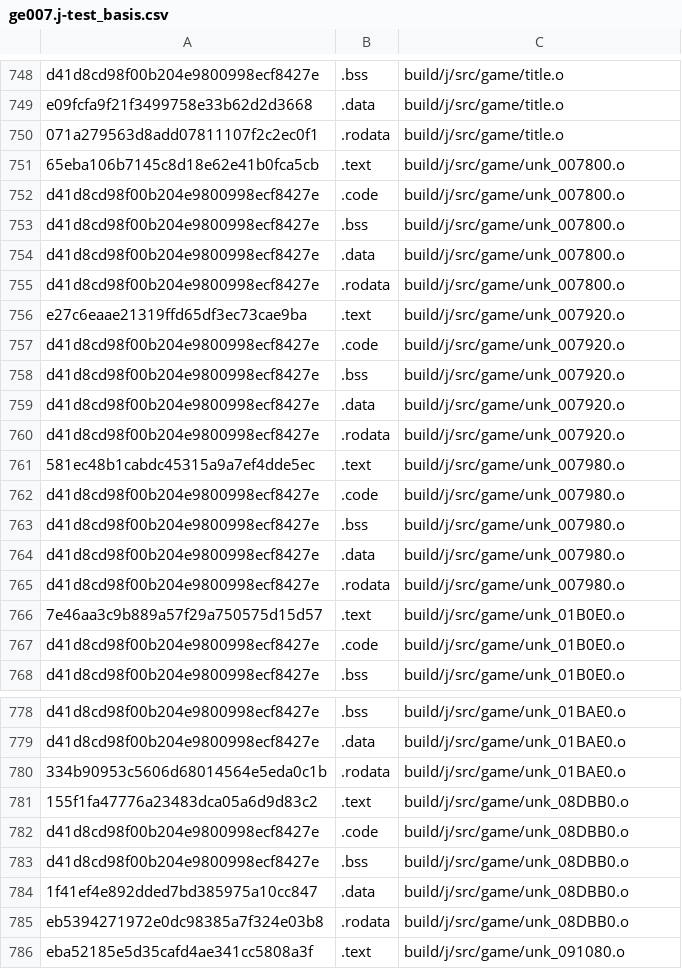
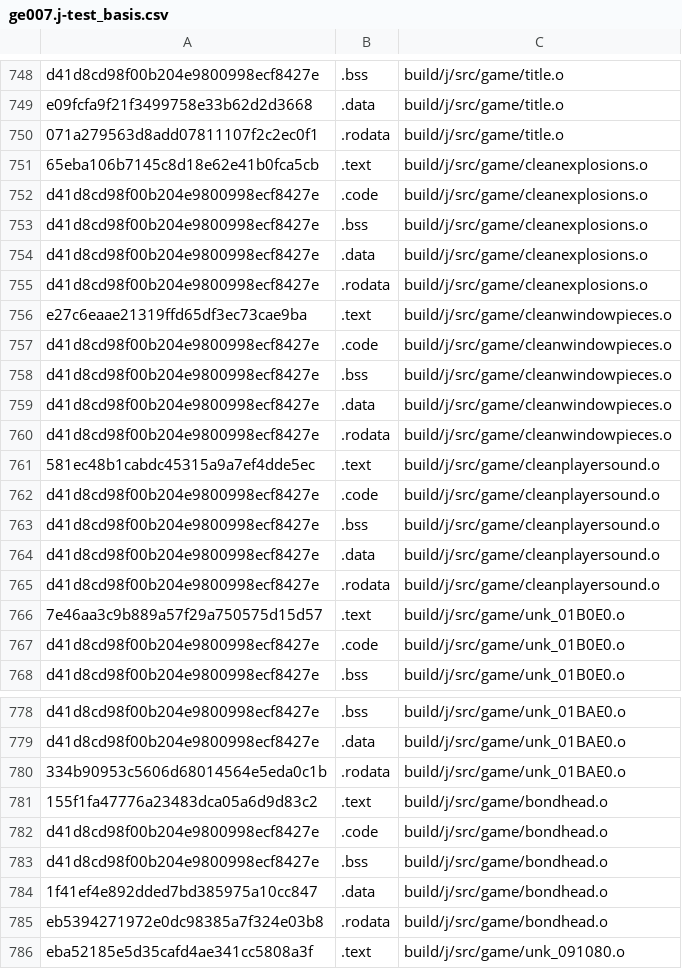
Before and after one commit to AXDOOMER/goldeneye007_decomp, a CSV file: ge007.j-test_basis.csv, drawn as a sheet; only a part is shown, gaps mark what is left out; the diff covers the shown part only.

```diff
--- a/ge007.j-test_basis.csv
+++ b/ge007.j-test_basis.csv
@@ -750,17 +750,17 @@ e09fcfa9f21f3499758e33b62d2d3668,.data,build/j/src/game/title.o
 071a279563d8add07811107f2c2ec0f1,.rodata,build/j/src/game/title.o
-65eba106b7145c8d18e62e41b0fca5cb,.text,build/j/src/game/unk_007800.o
-d41d8cd98f00b204e9800998ecf8427e,.code,build/j/src/game/unk_007800.o
-d41d8cd98f00b204e9800998ecf8427e,.bss,build/j/src/game/unk_007800.o
-d41d8cd98f00b204e9800998ecf8427e,.data,build/j/src/game/unk_007800.o
-d41d8cd98f00b204e9800998ecf8427e,.rodata,build/j/src/game/unk_007800.o
-e27c6eaae21319ffd65df3ec73cae9ba,.text,build/j/src/game/unk_007920.o
-d41d8cd98f00b204e9800998ecf8427e,.code,build/j/src/game/unk_007920.o
-d41d8cd98f00b204e9800998ecf8427e,.bss,build/j/src/game/unk_007920.o
-d41d8cd98f00b204e9800998ecf8427e,.data,build/j/src/game/unk_007920.o
-d41d8cd98f00b204e9800998ecf8427e,.rodata,build/j/src/game/unk_007920.o
-581ec48b1cabdc45315a9a7ef4dde5ec,.text,build/j/src/game/unk_007980.o
-d41d8cd98f00b204e9800998ecf8427e,.code,build/j/src/game/unk_007980.o
-d41d8cd98f00b204e9800998ecf8427e,.bss,build/j/src/game/unk_007980.o
-d41d8cd98f00b204e9800998ecf8427e,.data,build/j/src/game/unk_007980.o
-d41d8cd98f00b204e9800998ecf8427e,.rodata,build/j/src/game/unk_007980.o
+65eba106b7145c8d18e62e41b0fca5cb,.text,build/j/src/game/cleanexplosions.o
+d41d8cd98f00b204e9800998ecf8427e,.code,build/j/src/game/cleanexplosions.o
+d41d8cd98f00b204e9800998ecf8427e,.bss,build/j/src/game/cleanexplosions.o
+d41d8cd98f00b204e9800998ecf8427e,.data,build/j/src/game/cleanexplosions.o
+d41d8cd98f00b204e9800998ecf8427e,.rodata,build/j/src/game/cleanexplosions.o
+e27c6eaae21319ffd65df3ec73cae9ba,.text,build/j/src/game/cleanwindowpieces.o
+d41d8cd98f00b204e9800998ecf8427e,.code,build/j/src/game/cleanwindowpieces.o
+d41d8cd98f00b204e9800998ecf8427e,.bss,build/j/src/game/cleanwindowpieces.o
+d41d8cd98f00b204e9800998ecf8427e,.data,build/j/src/game/cleanwindowpieces.o
+d41d8cd98f00b204e9800998ecf8427e,.rodata,build/j/src/game/cleanwindowpieces.o
+581ec48b1cabdc45315a9a7ef4dde5ec,.text,build/j/src/game/cleanplayersound.o
+d41d8cd98f00b204e9800998ecf8427e,.code,build/j/src/game/cleanplayersound.o
+d41d8cd98f00b204e9800998ecf8427e,.bss,build/j/src/game/cleanplayersound.o
+d41d8cd98f00b204e9800998ecf8427e,.data,build/j/src/game/cleanplayersound.o
+d41d8cd98f00b204e9800998ecf8427e,.rodata,build/j/src/game/cleanplayersound.o
 7e46aa3c9b889a57f29a750575d15d57,.text,build/j/src/game/unk_01B0E0.o
@@ -780,7 +780,7 @@ d41d8cd98f00b204e9800998ecf8427e,.data,build/j/src/game/unk_01BAE0.o
 334b90953c5606d68014564e5eda0c1b,.rodata,build/j/src/game/unk_01BAE0.o
-155f1fa47776a23483dca05a6d9d83c2,.text,build/j/src/game/unk_08DBB0.o
-d41d8cd98f00b204e9800998ecf8427e,.code,build/j/src/game/unk_08DBB0.o
-d41d8cd98f00b204e9800998ecf8427e,.bss,build/j/src/game/unk_08DBB0.o
-1f41ef4e892dded7bd385975a10cc847,.data,build/j/src/game/unk_08DBB0.o
-eb5394271972e0dc98385a7f324e03b8,.rodata,build/j/src/game/unk_08DBB0.o
+155f1fa47776a23483dca05a6d9d83c2,.text,build/j/src/game/bondhead.o
+d41d8cd98f00b204e9800998ecf8427e,.code,build/j/src/game/bondhead.o
+d41d8cd98f00b204e9800998ecf8427e,.bss,build/j/src/game/bondhead.o
+1f41ef4e892dded7bd385975a10cc847,.data,build/j/src/game/bondhead.o
+eb5394271972e0dc98385a7f324e03b8,.rodata,build/j/src/game/bondhead.o
 eba52185e5d35cafd4ae341cc5808a3f,.text,build/j/src/game/unk_091080.o
```
Also changed, not shown: 5 edited cells elsewhere in this file, ge007.e-test_basis.csv, ge007.u-test_basis.csv, 24 other files.
